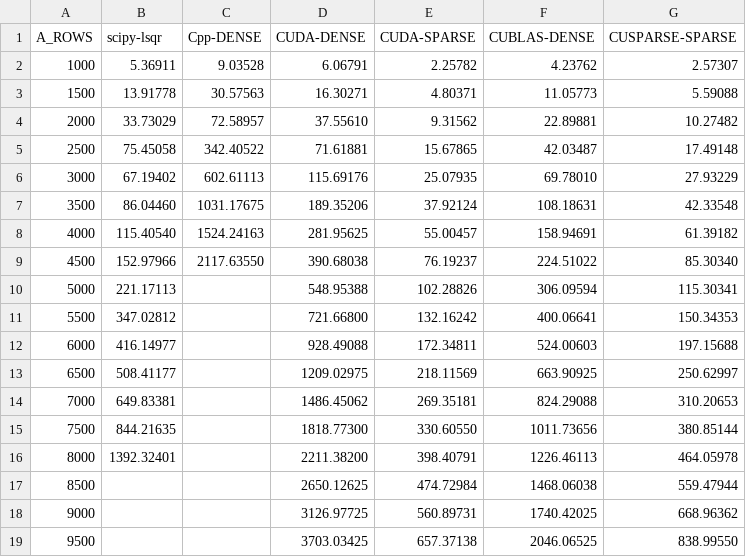
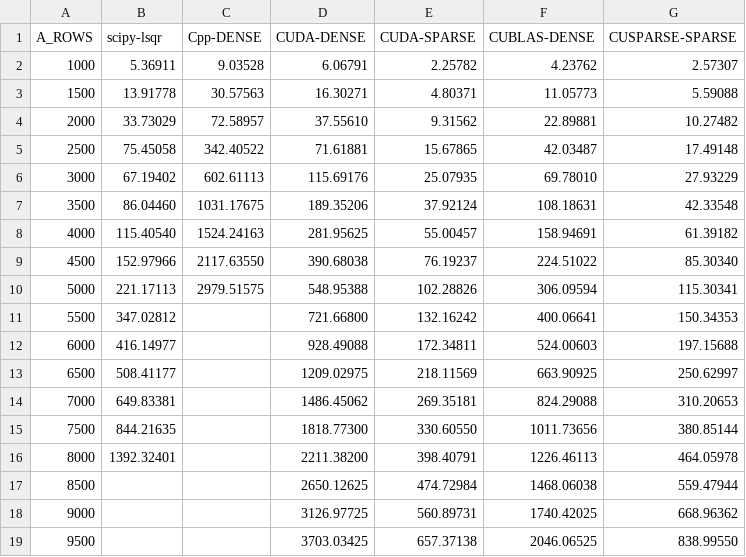
Before and after one commit to law-dwg/LSQR-CUDA, a CSV file: results/2021-11-10T1946_TIMES.csv (was results/2021-11-10T1933_TIMES.csv), drawn as a sheet.

```diff
--- a/results/2021-11-10T1933_TIMES.csv
+++ b/results/2021-11-10T1946_TIMES.csv
@@ -9,3 +9,3 @@ A_ROWS,scipy-lsqr,Cpp-DENSE,CUDA-DENSE,CUDA-SPARSE,CUBLAS-DENSE,CUSPARSE-SPARSE
 4500,152.97966,2117.63550,390.68038,76.19237,224.51022,85.30340
-5000,221.17113,,548.95388,102.28826,306.09594,115.30341
+5000,221.17113,2979.51575,548.95388,102.28826,306.09594,115.30341
 5500,347.02812,,721.66800,132.16242,400.06641,150.34353
```
Also changed, not shown: results/2021-11-09T2101_LSQR-CUDA.csv, results/2021-11-10T1946_RMSE.csv, 4 other files.
